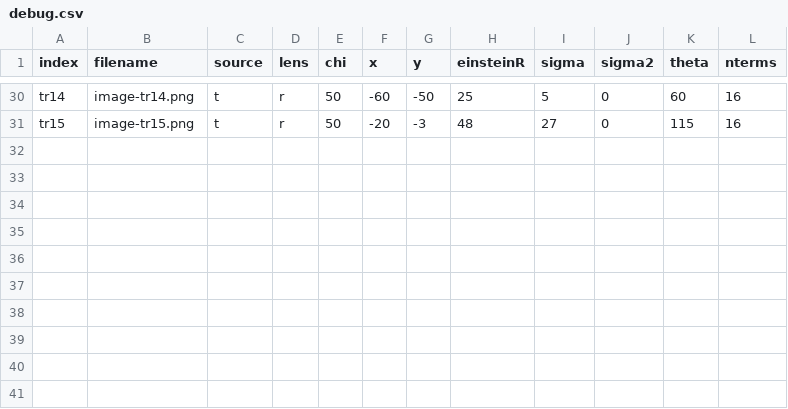
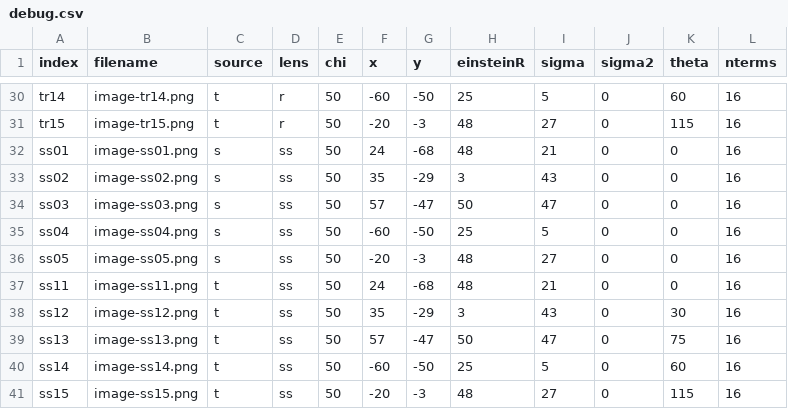
Before and after one commit to Simon-Ing/Cosmo_Ai, a CSV file: Datasets/debug.csv, drawn as a sheet; only a part is shown, gaps mark what is left out.

```diff
--- a/Datasets/debug.csv
+++ b/Datasets/debug.csv
@@ -31 +31,11 @@ index,filename,source,lens,chi,x,y,einsteinR,sigma,sigma2,theta,nterms
 "tr15",image-tr15.png,t,r,50,-20, -3,48,27,0,115,16
+"ss01",image-ss01.png,s,ss,50, 24,-68,48,21,0,0,16
+"ss02",image-ss02.png,s,ss,50, 35,-29, 3,43,0,0,16
+"ss03",image-ss03.png,s,ss,50, 57,-47,50,47,0,0,16
+"ss04",image-ss04.png,s,ss,50,-60,-50,25, 5,0,0,16
+"ss05",image-ss05.png,s,ss,50,-20, -3,48,27,0,0,16
+"ss11",image-ss11.png,t,ss,50, 24,-68,48,21,0,0,16
+"ss12",image-ss12.png,t,ss,50, 35,-29, 3,43,0,30,16
+"ss13",image-ss13.png,t,ss,50, 57,-47,50,47,0,75,16
+"ss14",image-ss14.png,t,ss,50,-60,-50,25, 5,0,60,16
+"ss15",image-ss15.png,t,ss,50,-20, -3,48,27,0,115,16
```
Also changed, not shown: 4 other files.
